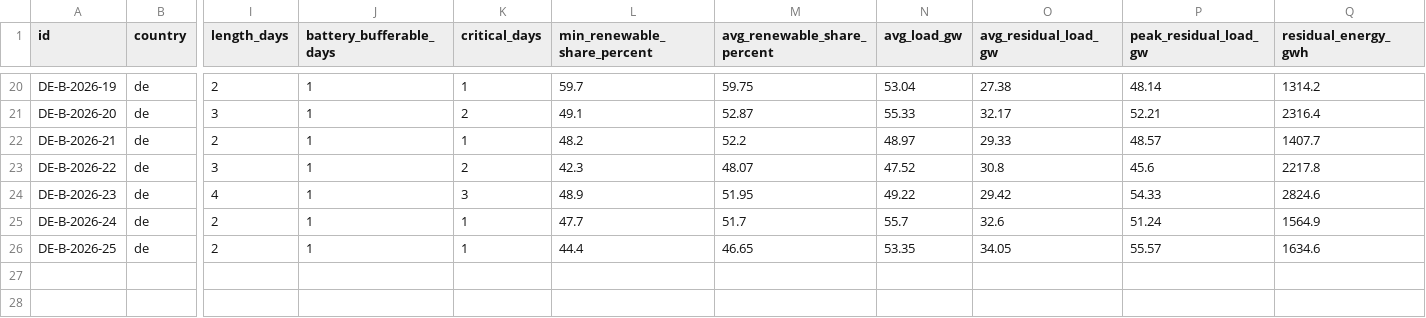
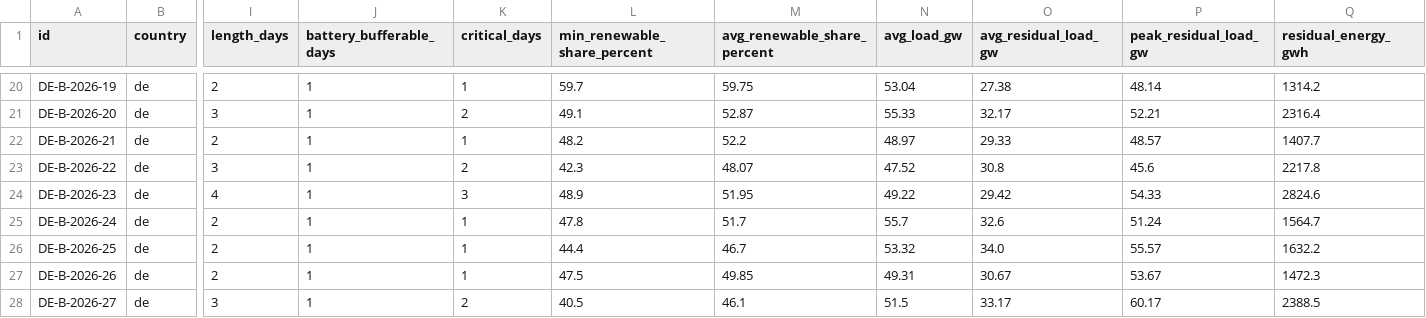
Before and after one commit to klacol/Dunkelflauten, a CSV file: data/de/2026/dunkelflauten_B.csv, drawn as a sheet; only a part is shown, gaps mark what is left out; rows hold the shown columns only; the diff names each change by its address in the sheet, - before the commit and + after, or states it on an @@ line.

```diff
--- a/data/de/2026/dunkelflauten_B.csv
+++ b/data/de/2026/dunkelflauten_B.csv
-L25 (min_renewable_share_percent): 47.7
+L25 (min_renewable_share_percent): 47.8
-Q25 (residual_energy_gwh): 1564.9
+Q25 (residual_energy_gwh): 1564.7
-M26 (avg_renewable_share_percent): 46.65
+M26 (avg_renewable_share_percent): 46.7
-N26 (avg_load_gw): 53.35
+N26 (avg_load_gw): 53.32
-O26 (avg_residual_load_gw): 34.05
+O26 (avg_residual_load_gw): 34.0
-Q26 (residual_energy_gwh): 1634.6
+Q26 (residual_energy_gwh): 1632.2
+row 27: DE-B-2026-26 | de | 2 | 1 | 1 | 47.5 | 49.85 | 49.31 | 30.67 | 53.67 | 1472.3
+row 28: DE-B-2026-27 | de | 3 | 1 | 2 | 40.5 | 46.1 | 51.5 | 33.17 | 60.17 | 2388.5
```
Also changed, not shown: data/de/2026/dunkelflauten_A.csv, 2 other files.
